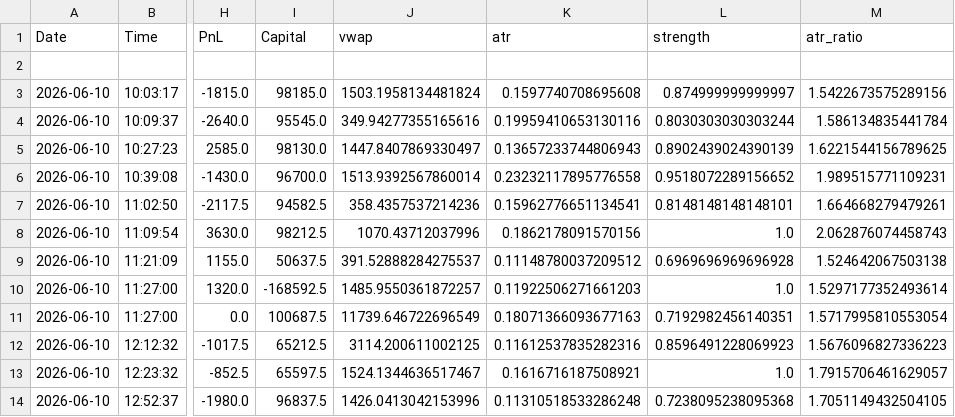
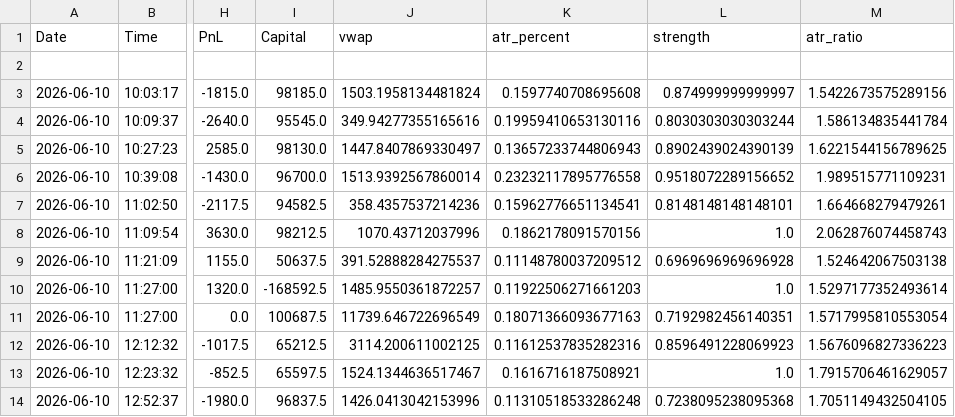
Before and after one commit to AswinPopy/auto-trade-options, a CSV file: trade_log.csv, drawn as a sheet; only a part is shown, gaps mark what is left out; the diff names each change by its address in the sheet, - before the commit and + after, or states it on an @@ line.

```diff
--- a/trade_log.csv
+++ b/trade_log.csv
-K1: atr
+K1: atr_percent
```
Also changed, not shown: 4 other files.
